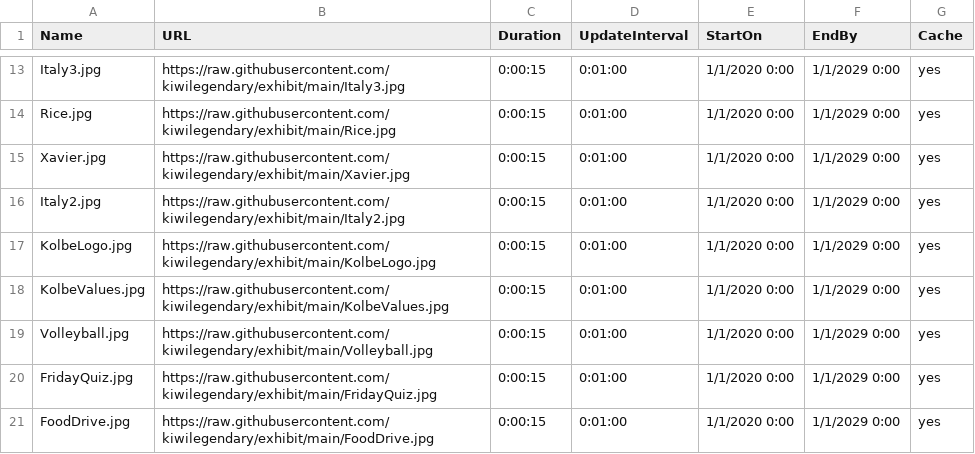
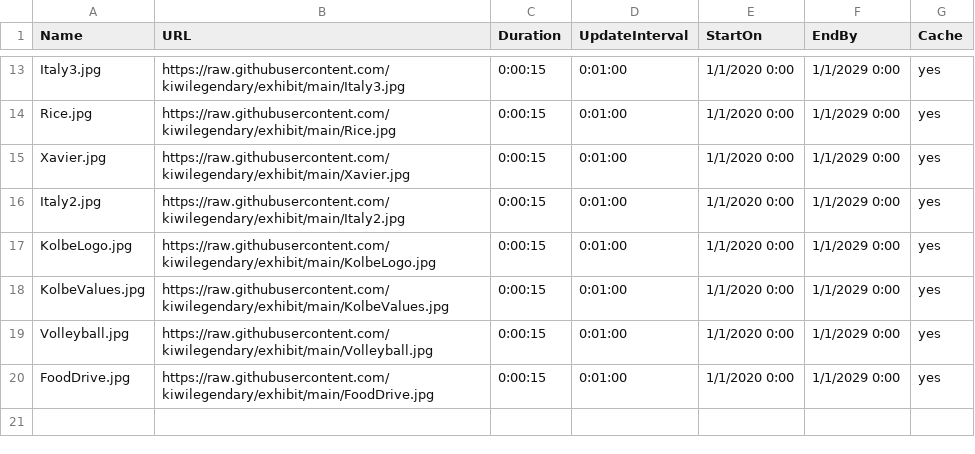
Before and after one commit to kiwilegendary/exhibit, a CSV file: schedule.csv, drawn as a sheet; only a part is shown, gaps mark what is left out.

Commit message:
Update schedule.csv

```diff
--- a/schedule.csv
+++ b/schedule.csv
@@ -19,3 +19,2 @@ KolbeValues.jpg,https://raw.githubusercontent.com/kiwilegendary/exhibit/main/Kol
 Volleyball.jpg,https://raw.githubusercontent.com/kiwilegendary/exhibit/main/Volleyball.jpg,0:00:15,0:01:00,1/1/2020 0:00,1/1/2029 0:00,yes
-FridayQuiz.jpg,https://raw.githubusercontent.com/kiwilegendary/exhibit/main/FridayQuiz.jpg,0:00:15,0:01:00,1/1/2020 0:00,1/1/2029 0:00,yes
 FoodDrive.jpg,https://raw.githubusercontent.com/kiwilegendary/exhibit/main/FoodDrive.jpg,0:00:15,0:01:00,1/1/2020 0:00,1/1/2029 0:00,yes
```
